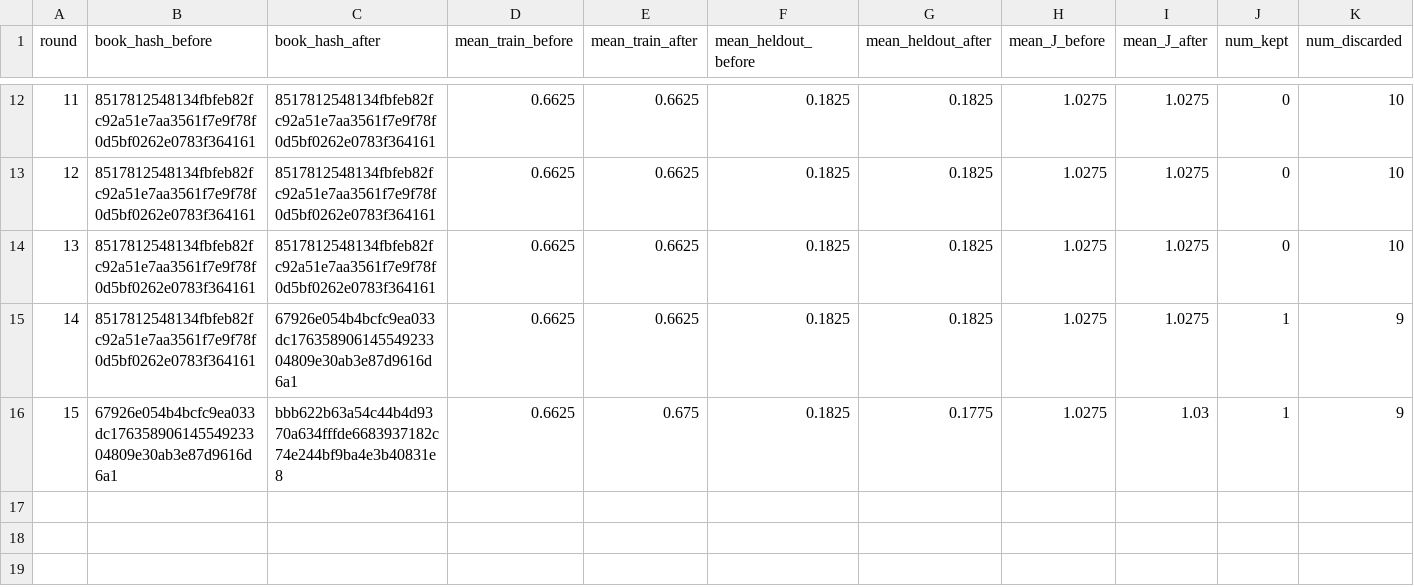
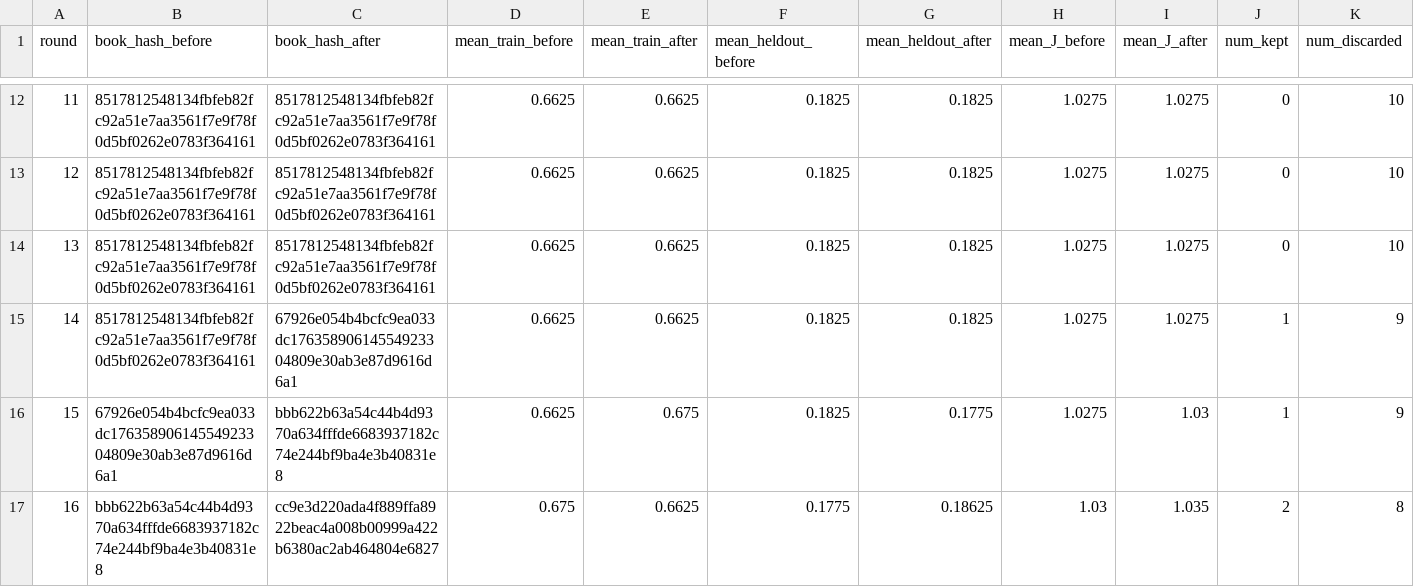
Before and after one commit to steven7woo/RLAD, a CSV file: work_zsw_lambda2/research/round_summary.csv, drawn as a sheet; only a part is shown, gaps mark what is left out; rows hold the shown columns only; the diff names each change by its address in the sheet, - before the commit and + after, or states it on an @@ line.

Commit message:
autoresearch: hinter lambda-2 round 016

```diff
--- a/work_zsw_lambda2/research/round_summary.csv
+++ b/work_zsw_lambda2/research/round_summary.csv
+row 17: 16 | bbb622b63a54c44b4d9370a634fffde6683937182c74e244bf9ba4e3b40831e8 | cc9e3d220ada4f889ffa8922beac4a008b00999a422b6380ac2ab464804e6827 | 0.675 | 0.6625 | 0.1775 | 0.18625 | 1.03 | 1.035 | 2 | 8
```
Also changed, not shown: 6 other files.
